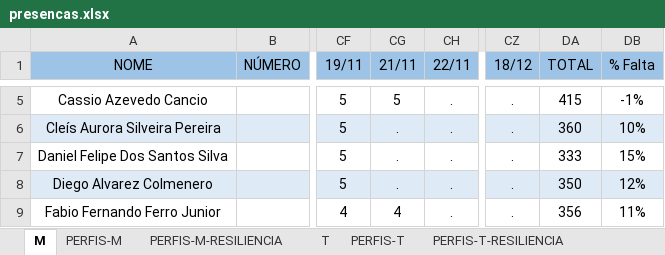
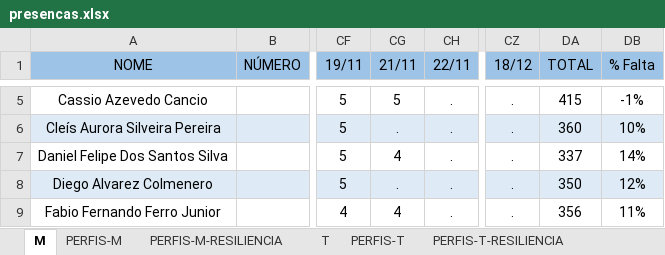
Before and after one commit to corujasdevbr/senai-desenvolvimento-2s2019, an Excel workbook: organizacao/presencas.xlsx, sheet M, drawn as a sheet; only a part is shown, gaps mark what is left out; values as stored, in another font and other column widths than the file's, no borders; the diff names each change by its address in the sheet, - before the commit and + after, or states it on an @@ line.

Commit message:
up

```diff
--- a/organizacao/presencas.xlsx (sheet M)
+++ b/organizacao/presencas.xlsx (sheet M)
-CG7 (21/11): .
+CG7 (21/11): 4
-DA7 (TOTAL): 333
+DA7 (TOTAL): 337
-DB7 (% Falta): 15%
+DB7 (% Falta): 14%
```
